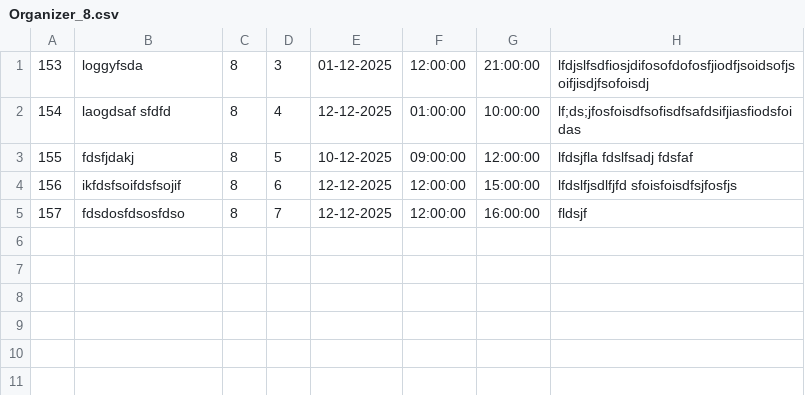
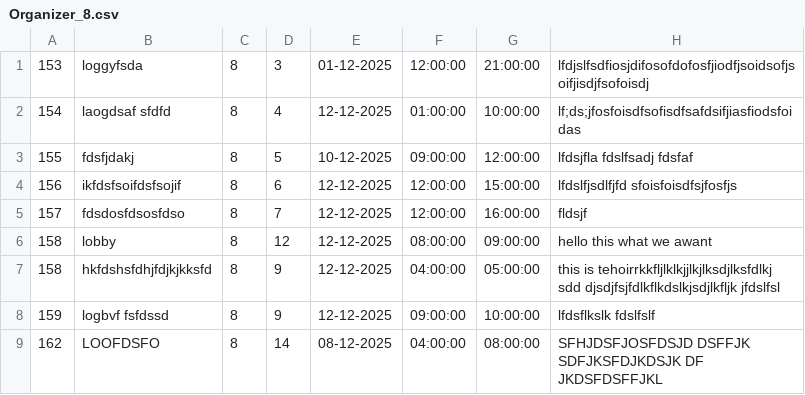
Before and after one commit to BhaveshGadling77/DSA_Project, a CSV file: Data/Organizer_8.csv, drawn as a sheet.

```diff
--- a/Data/Organizer_8.csv
+++ b/Data/Organizer_8.csv
@@ -5 +5,5 @@
 157,fdsdosfdsosfdso,8,7,12-12-2025,12:00:00,16:00:00,fldsjf
+158,lobby ,8,12,12-12-2025,08:00:00,09:00:00,hello this what we awant
+158,hkfdshsfdhjfdjkjkksfd,8,9,12-12-2025,04:00:00,05:00:00,this is tehoirrkkfljlklkjjlkjlksdjlksfdlkj sdd djsdjfsjfdlkflkdslkjsdjlkfljk jfdslfsl
+159,logbvf fsfdssd,8,9,12-12-2025,09:00:00,10:00:00,lfdsflkslk fdslfslf
+162,LOOFDSFO,8,14,08-12-2025,04:00:00,08:00:00,SFHJDSFJOSFDSJD DSFFJK SDFJKSFDJKDSJK DF JKDSFDSFFJKL
```
Also changed, not shown: Data/events.csv, Data/userOrganizer.csv, 13 other files.
